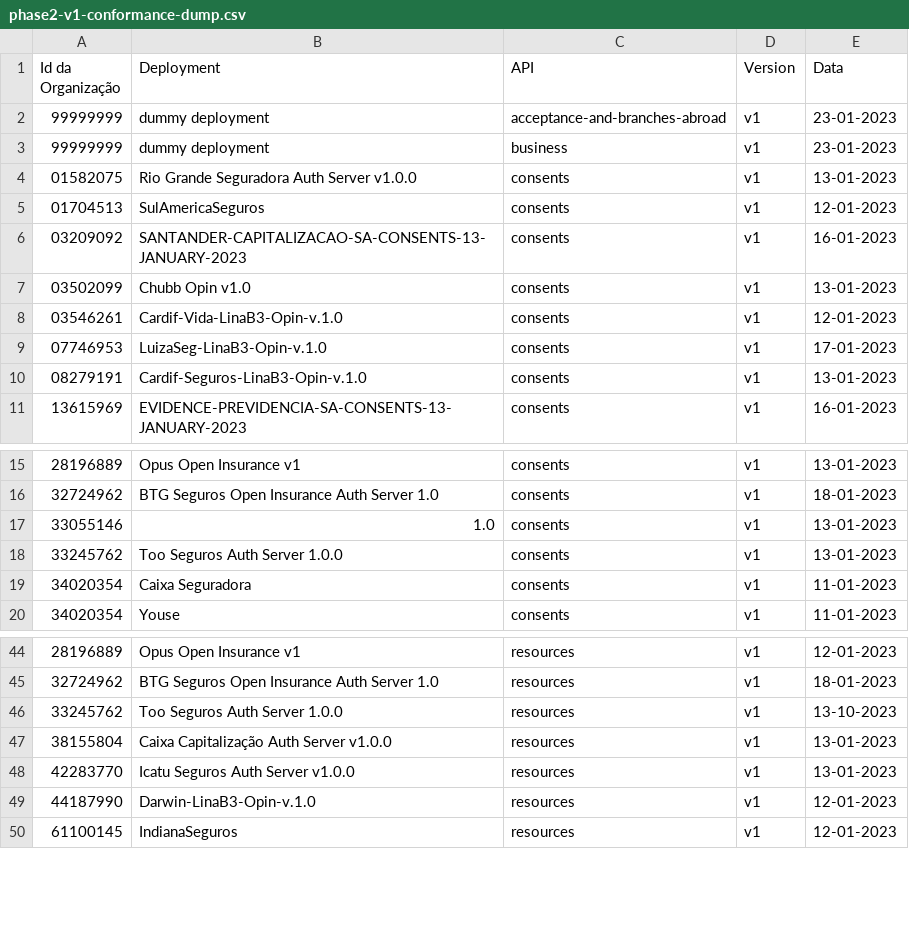
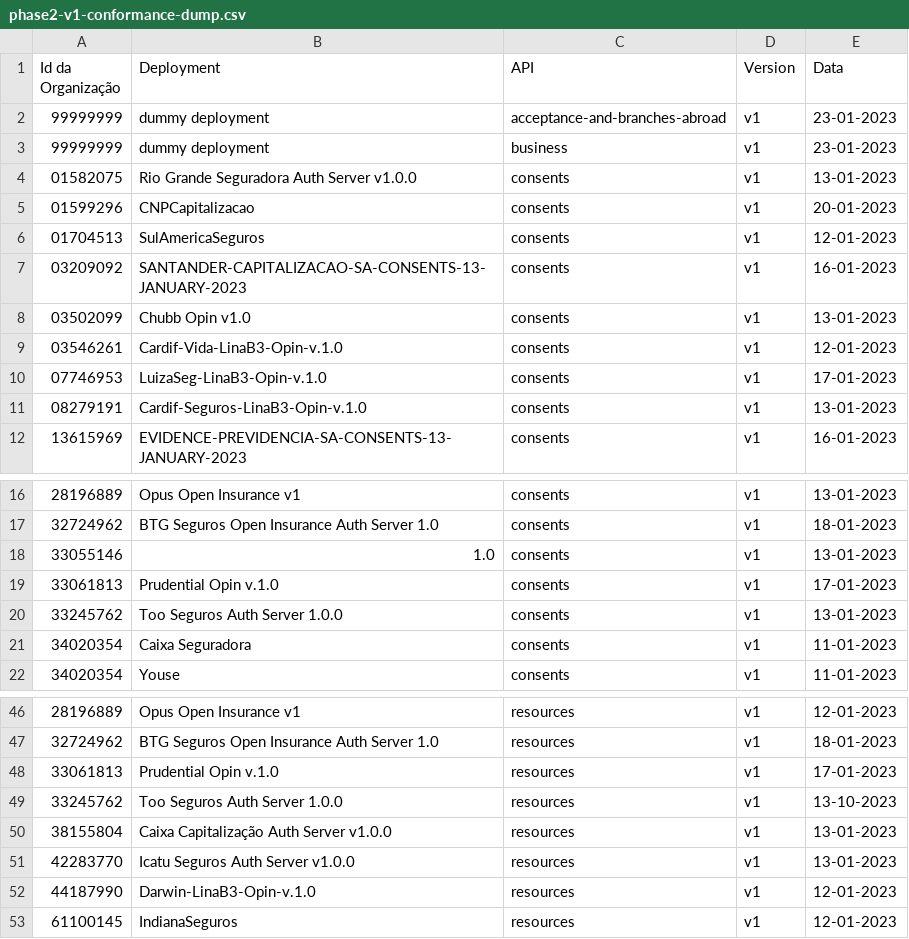
Before and after one commit to br-openinsurance/Conformance, a CSV file: results/phase2/v1/phase2-v1-conformance-dump.csv, drawn as a sheet; only a part is shown, gaps mark what is left out; the diff names each change by its address in the sheet, - before the commit and + after, or states it on an @@ line.

```diff
--- a/results/phase2/v1/phase2-v1-conformance-dump.csv
+++ b/results/phase2/v1/phase2-v1-conformance-dump.csv
+row 5: 01599296 | CNPCapitalizacao | consents | v1 | 20-01-2023
+row 19: 33061813 | Prudential Opin v.1.0 | consents | v1 | 17-01-2023
+row 48: 33061813 | Prudential Opin v.1.0 | resources | v1 | 17-01-2023
```
Also changed, not shown: results/phase2/v1/phase2-v1-conformance-table.csv, results/phase2/v1/phase2-v1-data.csv, 1 other file.
